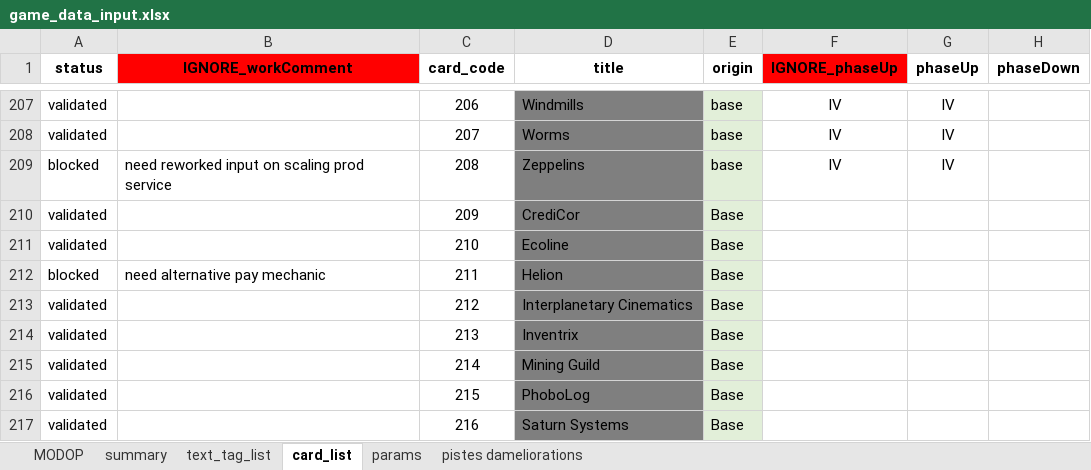
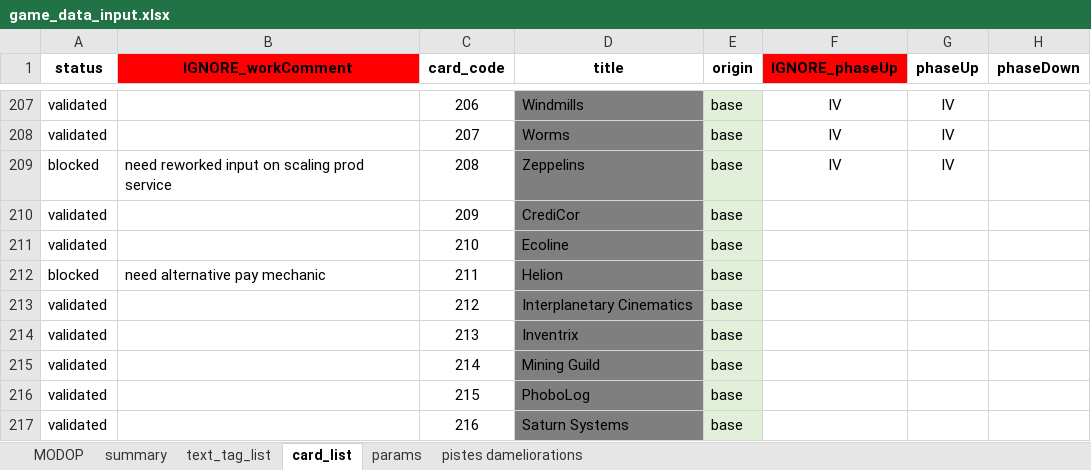
Before and after one commit to Mylaana/AresExpedition, an Excel workbook: ressources/game_data_input.xlsx, sheet card_list, drawn as a sheet; only a part is shown, gaps mark what is left out; values as stored, in another font and other column widths than the file's, no borders; charts and pictures not drawn; the diff covers the shown part only; the diff names each change by its address in the sheet, - before the commit and + after, or states it on an @@ line.

```diff
--- a/ressources/game_data_input.xlsx (sheet card_list)
+++ b/ressources/game_data_input.xlsx (sheet card_list)
-E210:E217 (origin): Base
+E210:E217 (origin): base
```
Also changed, not shown: 15 added rows, 15 removed rows and 25 edited cells elsewhere in this sheet, sheet summary, sheet pistes dameliorations, sheet params, formulas that keep their value, 11 other files.
